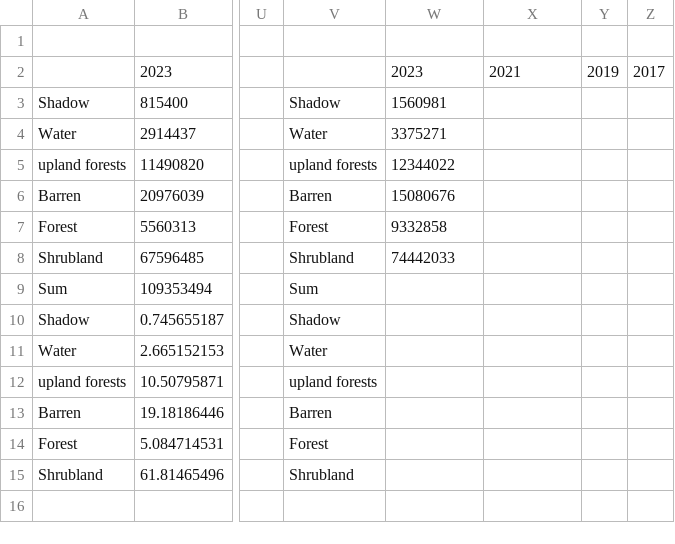
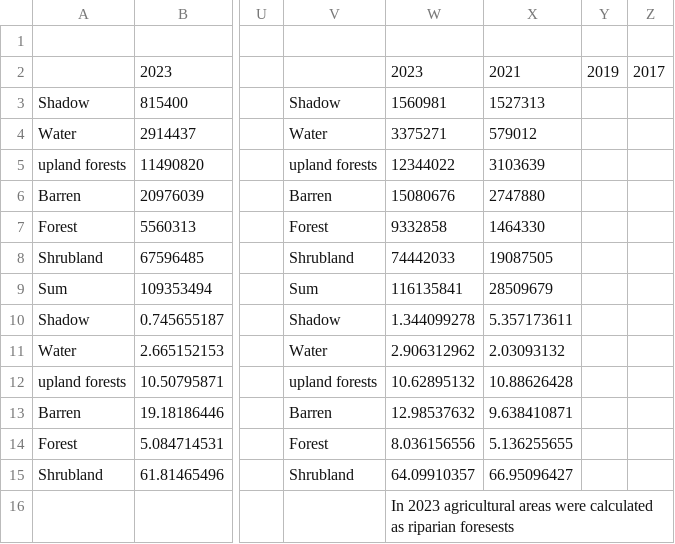
Before and after one commit to quentinmccalla1/Thesis, a CSV file: ImageryStatistics.csv, drawn as a sheet; only a part is shown, gaps mark what is left out; rows hold the shown columns only; the diff names each change by its address in the sheet, - before the commit and + after, or states it on an @@ line.

Commit message:
10.10

```diff
--- a/ImageryStatistics.csv
+++ b/ImageryStatistics.csv
-X3: (empty)
+X3: 1527313
-X4: (empty)
+X4: 579012
-X5: (empty)
+X5: 3103639
-X6: (empty)
+X6: 2747880
-X7: (empty)
+X7: 1464330
-X8: (empty)
+X8: 19087505
-W9: (empty)
+W9: 116135841
-X9: (empty)
+X9: 28509679
-W10: (empty)
+W10: 1.344099278
-X10: (empty)
+X10: 5.357173611
-W11: (empty)
+W11: 2.906312962
-X11: (empty)
+X11: 2.03093132
-W12: (empty)
+W12: 10.62895132
-X12: (empty)
+X12: 10.88626428
-W13: (empty)
+W13: 12.98537632
-X13: (empty)
+X13: 9.638410871
-W14: (empty)
+W14: 8.036156556
-X14: (empty)
+X14: 5.136255655
-W15: (empty)
+W15: 64.09910357
-X15: (empty)
+X15: 66.95096427
+row 16:  |  |  |  | In 2023 agricultural areas were calculated as riparian foresests
```
